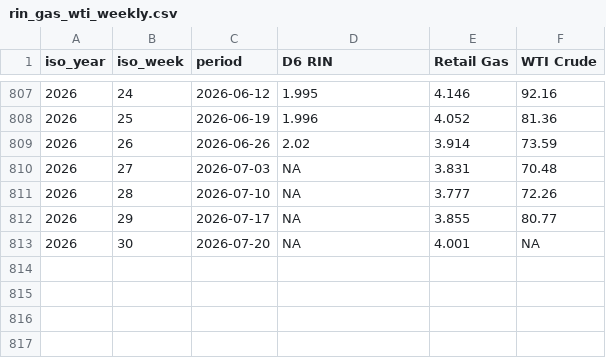
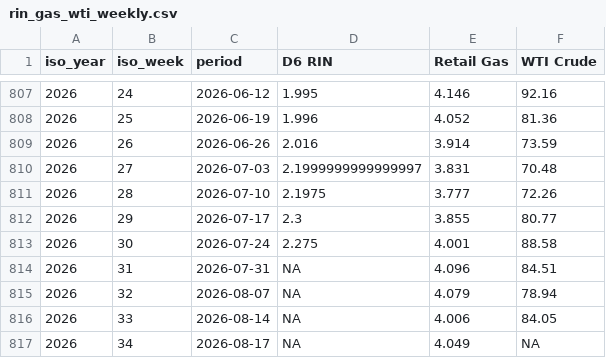
Before and after one commit to hruck/growthenergy-dashboard-data, a CSV file: rins/rin_gas_wti_weekly.csv, drawn as a sheet; only a part is shown, gaps mark what is left out.

```diff
--- a/rins/rin_gas_wti_weekly.csv
+++ b/rins/rin_gas_wti_weekly.csv
@@ -808,6 +808,10 @@ iso_year,iso_week,period,D6 RIN,Retail Gas,WTI Crude
 2026,25,2026-06-19,1.996,4.052,81.36
-2026,26,2026-06-26,2.02,3.914,73.59
-2026,27,2026-07-03,NA,3.831,70.48
-2026,28,2026-07-10,NA,3.777,72.26
-2026,29,2026-07-17,NA,3.855,80.77
-2026,30,2026-07-20,NA,4.001,NA
+2026,26,2026-06-26,2.016,3.914,73.59
+2026,27,2026-07-03,2.1999999999999997,3.831,70.48
+2026,28,2026-07-10,2.1975,3.777,72.26
+2026,29,2026-07-17,2.3,3.855,80.77
+2026,30,2026-07-24,2.275,4.001,88.58
+2026,31,2026-07-31,NA,4.096,84.51
+2026,32,2026-08-07,NA,4.079,78.94
+2026,33,2026-08-14,NA,4.006,84.05
+2026,34,2026-08-17,NA,4.049,NA
```
